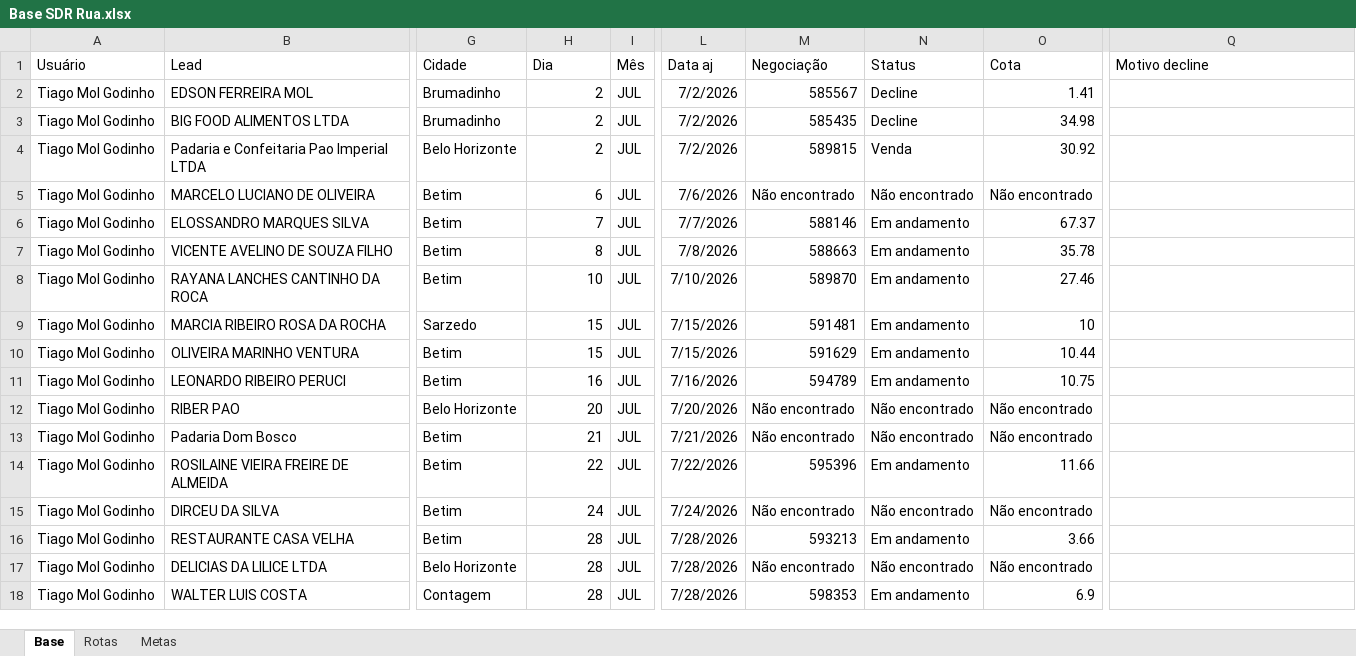
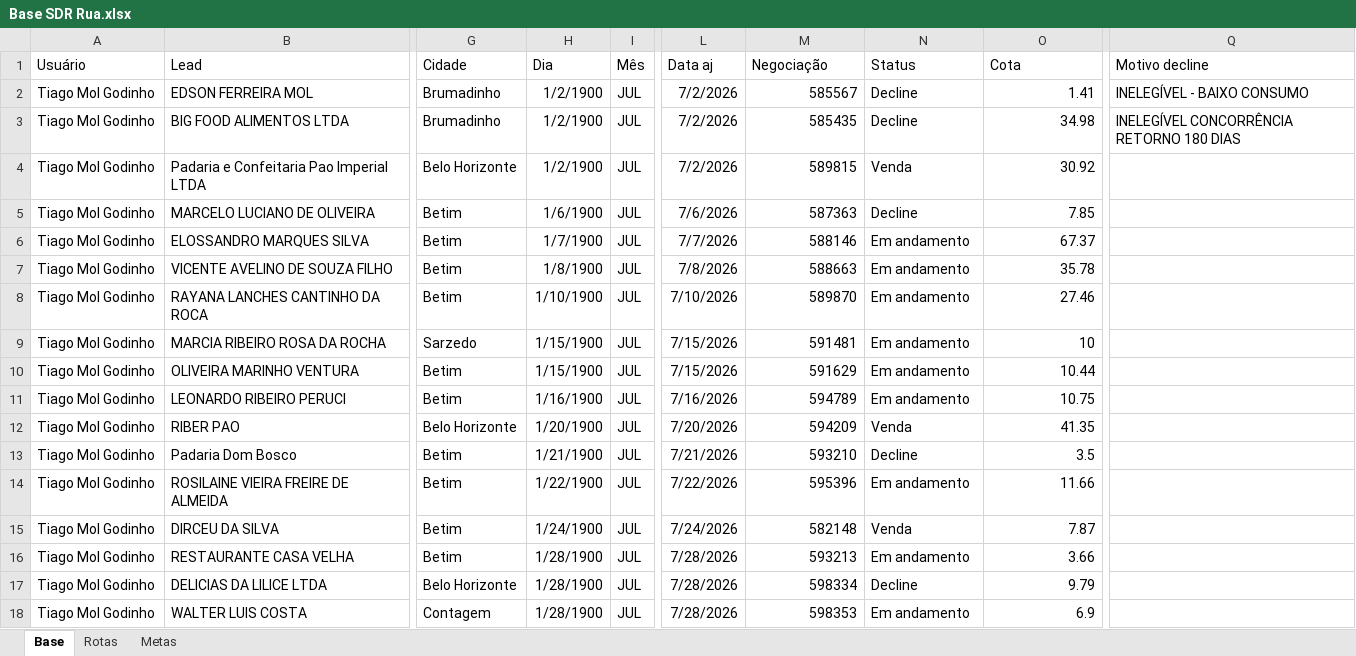
Before and after one commit to PabloGomes-hub/AcompanhamentoSDR, an Excel workbook: Base SDR Rua.xlsx, sheet Base, drawn as a sheet; only a part is shown, gaps mark what is left out; values as stored, in another font and other column widths than the file's, no borders; the diff covers the shown part only; the diff names each change by its address in the sheet, - before the commit and + after, or states it on an @@ line.

Commit message:
Add files via upload

```diff
--- a/Base SDR Rua.xlsx (sheet Base)
+++ b/Base SDR Rua.xlsx (sheet Base)
-H2:H4 (Dia): 2
+H2:H4 (Dia): 1/2/1900
-Q2 (Motivo decline): (empty)
+Q2 (Motivo decline): INELEGÍVEL - BAIXO CONSUMO
-Q3 (Motivo decline): (empty)
+Q3 (Motivo decline): INELEGÍVEL CONCORRÊNCIA RETORNO 180 DIAS
-H5 (Dia): 6
+H5 (Dia): 1/6/1900
-M5 (Negociação): Não encontrado
+M5 (Negociação): 587363
-N5 (Status): Não encontrado
+N5 (Status): Decline
-O5 (Cota): Não encontrado
+O5 (Cota): 7.85
-H6 (Dia): 7
+H6 (Dia): 1/7/1900
-H7 (Dia): 8
+H7 (Dia): 1/8/1900
-H8 (Dia): 10
+H8 (Dia): 1/10/1900
-H9:H10 (Dia): 15
+H9:H10 (Dia): 1/15/1900
-H11 (Dia): 16
+H11 (Dia): 1/16/1900
-H12 (Dia): 20
+H12 (Dia): 1/20/1900
-M12 (Negociação): Não encontrado
+M12 (Negociação): 594209
-N12 (Status): Não encontrado
+N12 (Status): Venda
-O12 (Cota): Não encontrado
+O12 (Cota): 41.35
-H13 (Dia): 21
+H13 (Dia): 1/21/1900
-M13 (Negociação): Não encontrado
+M13 (Negociação): 593210
-N13 (Status): Não encontrado
+N13 (Status): Decline
-O13 (Cota): Não encontrado
+O13 (Cota): 3.5
-H14 (Dia): 22
+H14 (Dia): 1/22/1900
-H15 (Dia): 24
+H15 (Dia): 1/24/1900
-M15 (Negociação): Não encontrado
+M15 (Negociação): 582148
-N15 (Status): Não encontrado
+N15 (Status): Venda
-O15 (Cota): Não encontrado
+O15 (Cota): 7.87
-H16:H18 (Dia): 28
+H16:H18 (Dia): 1/28/1900
-M17 (Negociação): Não encontrado
+M17 (Negociação): 598334
-N17 (Status): Não encontrado
+N17 (Status): Decline
-O17 (Cota): Não encontrado
+O17 (Cota): 9.79
```
Also changed, not shown: 2 added rows, 98 edited cells and cell formats elsewhere in this sheet, sheet Rotas.
